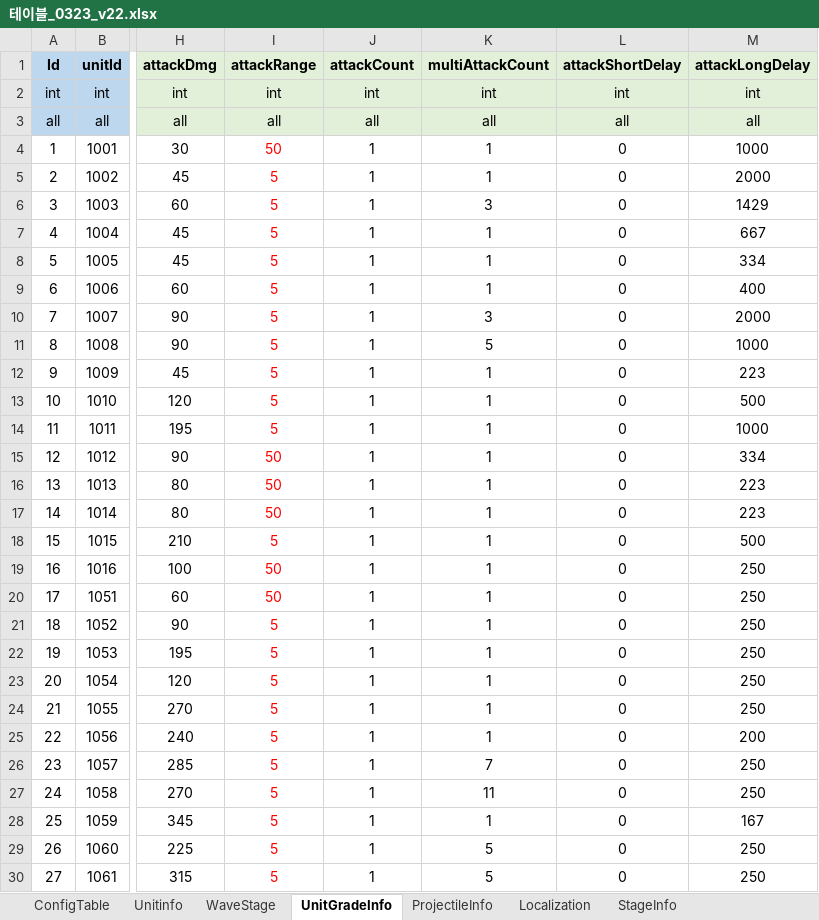
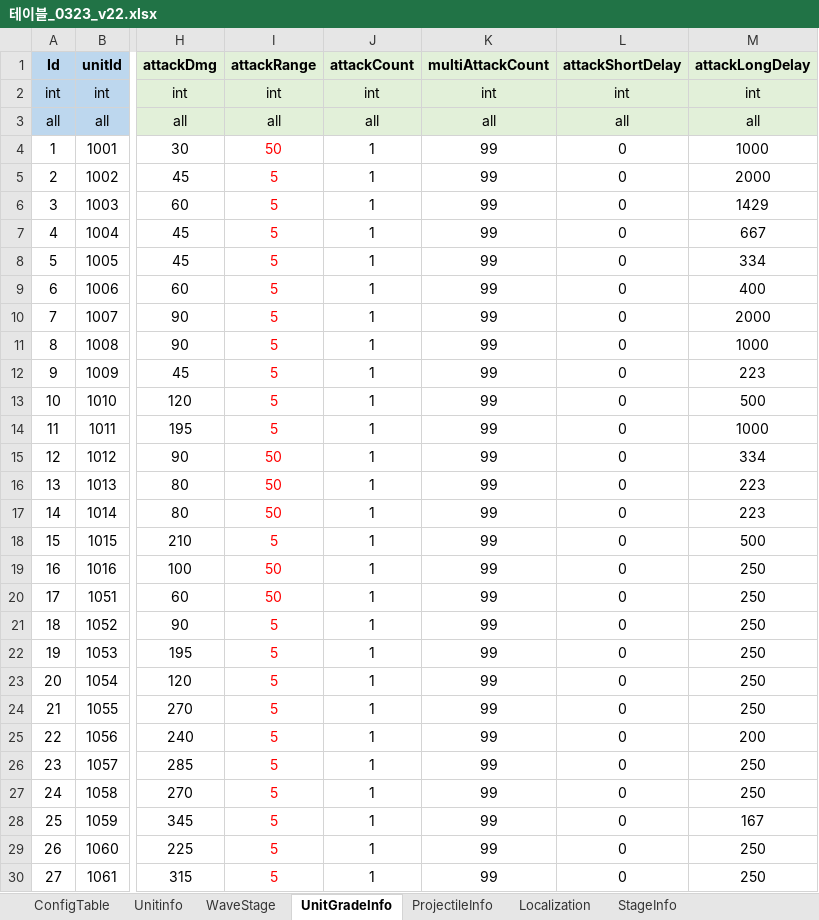
Before and after one commit to david0305mc/TowerDefense, an Excel workbook: ExcelToCSV/SrcFolder/테이블_0323_v22.xlsx, sheet UnitGradeInfo, drawn as a sheet; only a part is shown, gaps mark what is left out; values as stored, in another font and other column widths than the file's, no borders; conditional formats not drawn; the diff covers the shown part only; the diff names each change by its address in the sheet, - before the commit and + after, or states it on an @@ line.

```diff
--- a/ExcelToCSV/SrcFolder/테이블_0323_v22.xlsx (sheet UnitGradeInfo)
+++ b/ExcelToCSV/SrcFolder/테이블_0323_v22.xlsx (sheet UnitGradeInfo)
-K4:K5 (multiAttackCount): 1
+K4:K5 (multiAttackCount): 99
-K6 (multiAttackCount): 3
+K6 (multiAttackCount): 99
-K7:K9 (multiAttackCount): 1
+K7:K9 (multiAttackCount): 99
-K10 (multiAttackCount): 3
+K10 (multiAttackCount): 99
-K11 (multiAttackCount): 5
+K11 (multiAttackCount): 99
-K12:K25 (multiAttackCount): 1
+K12:K25 (multiAttackCount): 99
-K26 (multiAttackCount): 7
+K26 (multiAttackCount): 99
-K27 (multiAttackCount): 11
+K27 (multiAttackCount): 99
-K28 (multiAttackCount): 1
+K28 (multiAttackCount): 99
-K29:K30 (multiAttackCount): 5
+K29:K30 (multiAttackCount): 99
```
Also changed, not shown: 35 edited cells elsewhere in this sheet, 4 other files.
